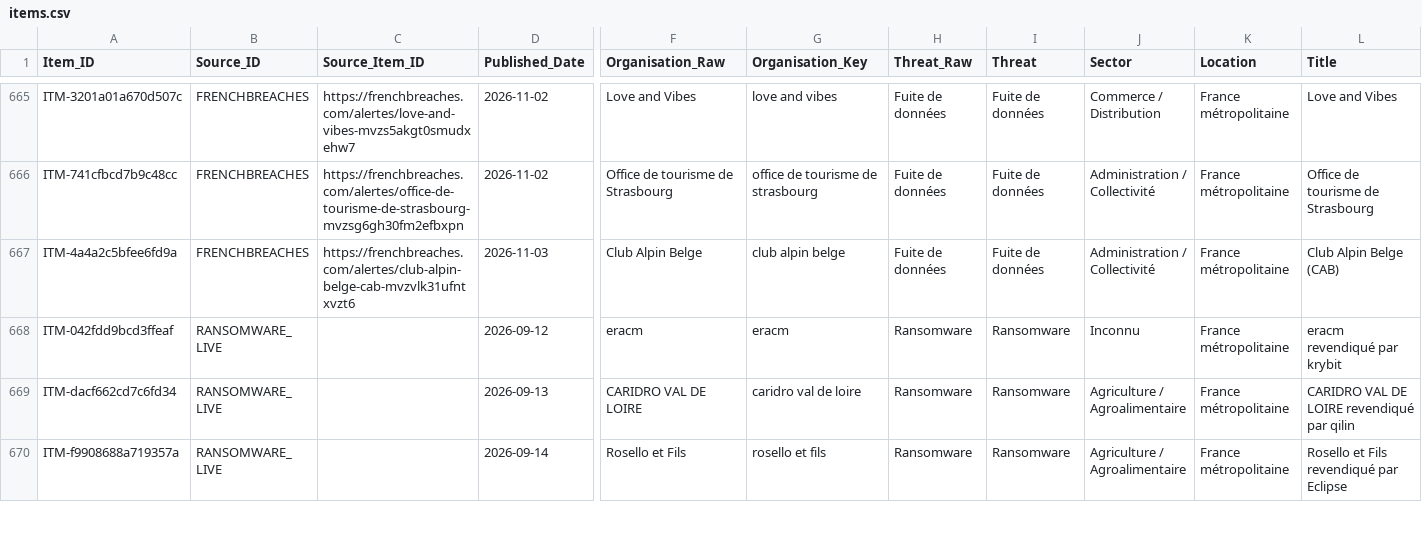
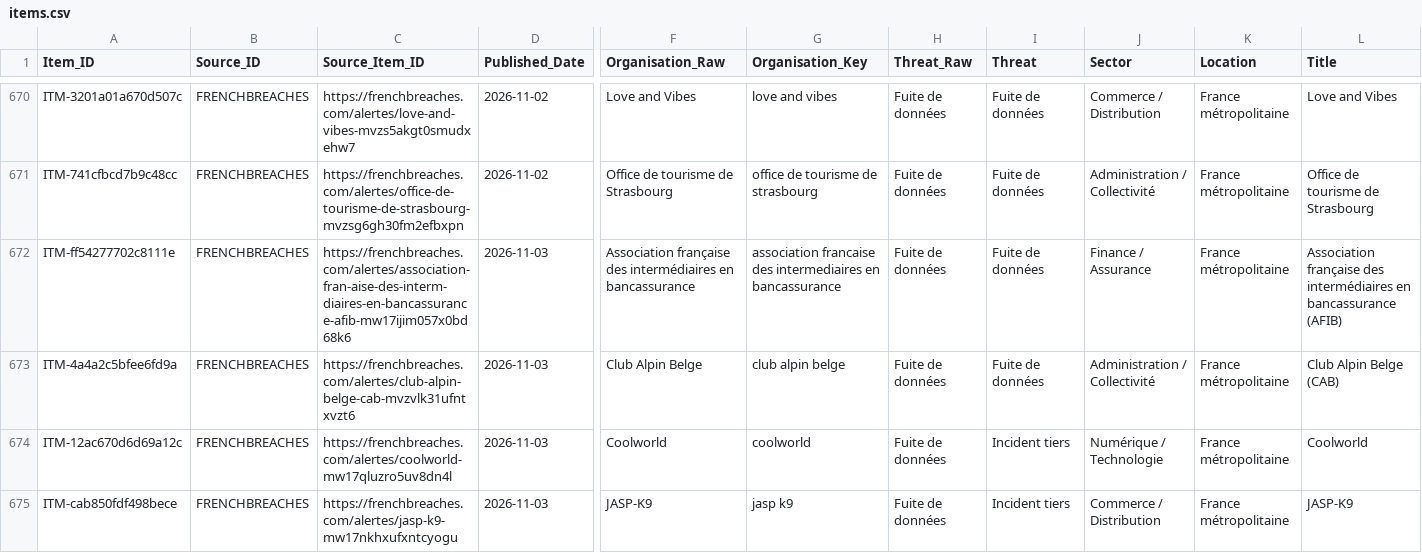
Before and after one commit to Ya7o/Cyberwatch, a CSV file: data/items.csv, drawn as a sheet; only a part is shown, gaps mark what is left out; the shorter side is filled out with more unchanged rows; rows hold the shown columns only; the diff covers the shown part only; the diff names each change by its address in the sheet, - before the commit and + after, or states it on an @@ line.

```diff
--- a/data/items.csv
+++ b/data/items.csv
+row 672: ITM-ff54277702c8111e | FRENCHBREACHES | https://frenchbreaches.com/alertes/association-fran-aise-des-interm-diaires-en-bancassurance-afib-mw17ijim057x0bd68k6 | 2026-11-03 | Association française des intermédiaires en bancassurance | association francaise des intermediaires en bancassurance | Fuite de données | Fuite de données | Finance / Assurance | France métropolitaine | Association française des intermédiaires en bancassurance (AFIB)
+row 674: ITM-12ac670d6d69a12c | FRENCHBREACHES | https://frenchbreaches.com/alertes/coolworld-mw17qluzro5uv8dn4l | 2026-11-03 | Coolworld | coolworld | Fuite de données | Incident tiers | Numérique / Technologie | France métropolitaine | Coolworld
+row 675: ITM-cab850fdf498bece | FRENCHBREACHES | https://frenchbreaches.com/alertes/jasp-k9-mw17nkhxufxntcyogu | 2026-11-03 | JASP-K9 | jasp k9 | Fuite de données | Incident tiers | Commerce / Distribution | France métropolitaine | JASP-K9
```
Also changed, not shown: 10 added rows elsewhere in this file, data/incident_dedup_registry.csv, data/incident_id_registry.csv, 32 other files.
